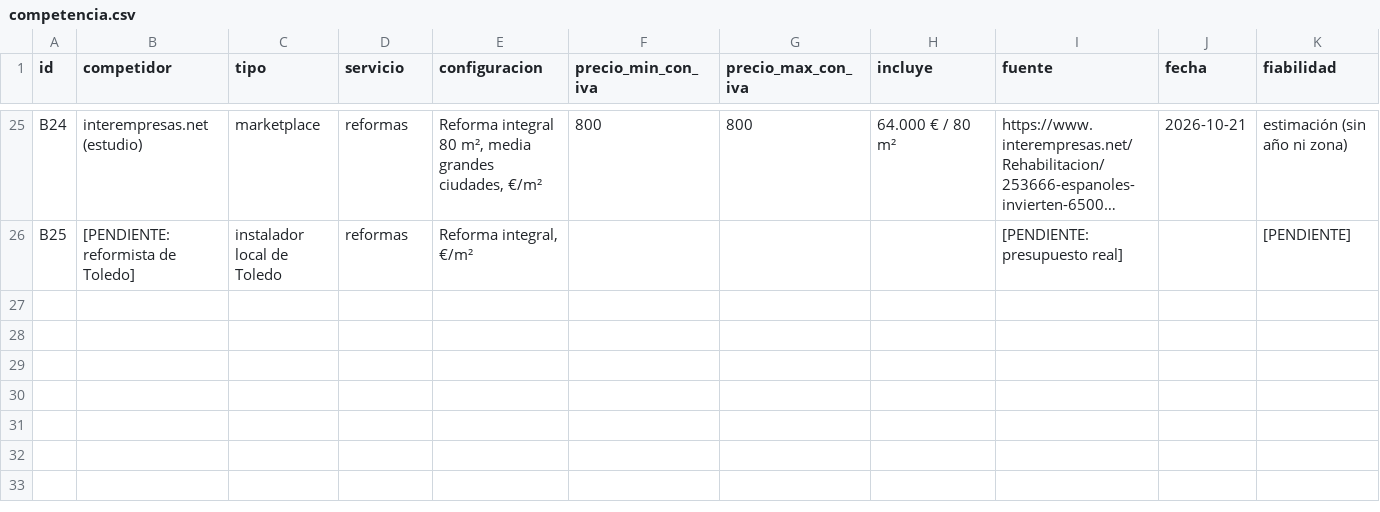
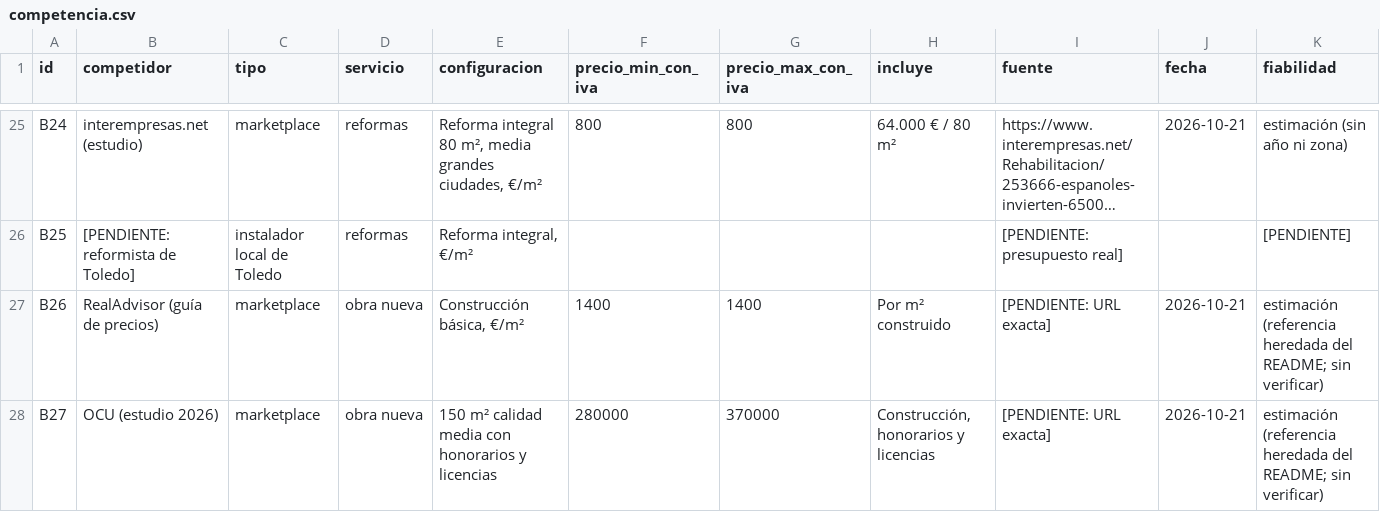
Before and after one commit to basaran212/Web-Aerovantia, a CSV file: data/benchmark/competencia.csv, drawn as a sheet; only a part is shown, gaps mark what is left out; long unchanged cells end in …; the diff names each change by its address in the sheet, - before the commit and + after, or states it on an @@ line.

```diff
--- a/data/benchmark/competencia.csv
+++ b/data/benchmark/competencia.csv
+row 27: B26 | RealAdvisor (guía de precios) | marketplace | obra nueva | Construcción básica, €/m² | 1400 | 1400 | Por m² construido | [PENDIENTE: URL exacta] | 2026-10-21 | estimación (referencia heredada del README; sin verificar)
+row 28: B27 | OCU (estudio 2026) | marketplace | obra nueva | 150 m² calidad media con honorarios y licencias | 280000 | 370000 | Construcción, honorarios y licencias | [PENDIENTE: URL exacta] | 2026-10-21 | estimación (referencia heredada del README; sin verificar)
```
Also changed, not shown: 11 other files.
